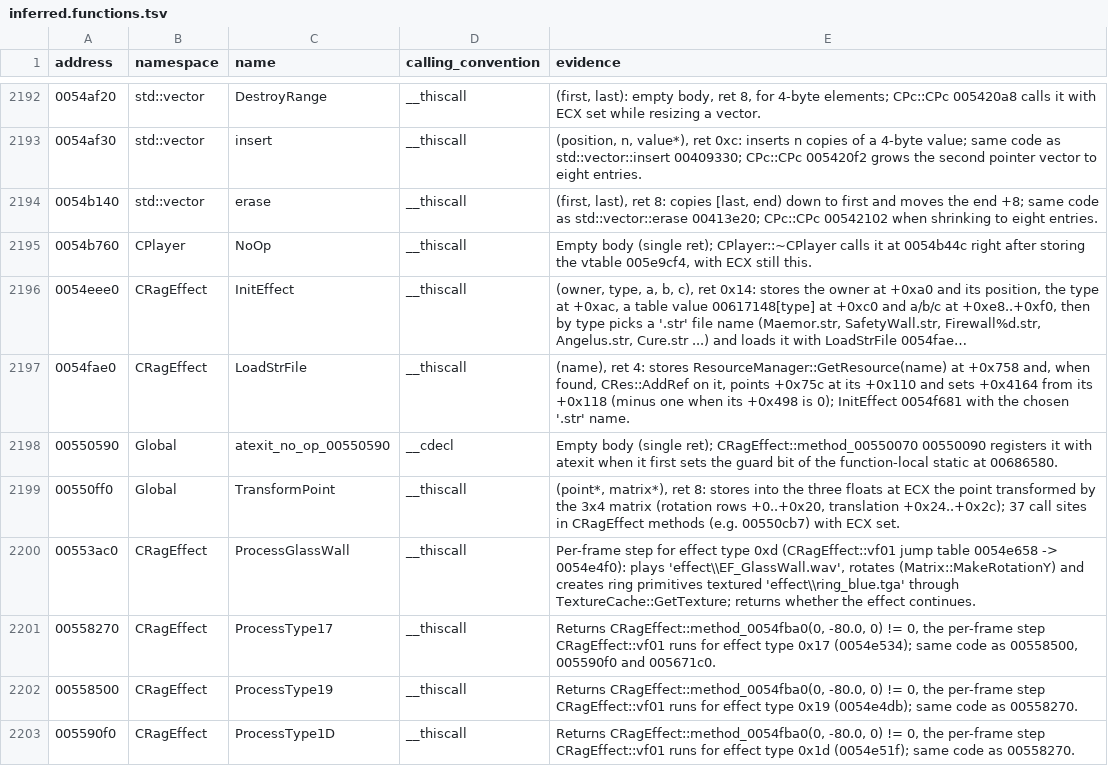
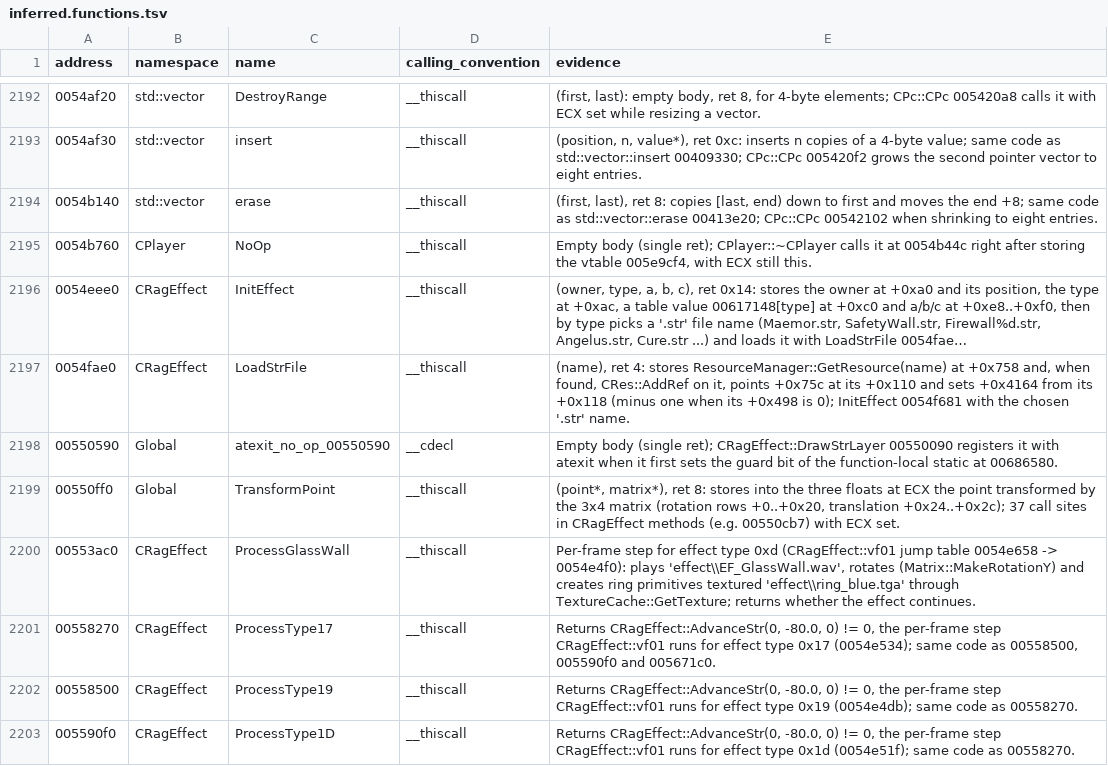
Before and after one commit to keyehzy/ragexe, a TSV file: analysis/labels/inferred.functions.tsv, drawn as a sheet; only a part is shown, gaps mark what is left out; long unchanged cells end in …; the diff covers the shown part only.

```diff
--- a/analysis/labels/inferred.functions.tsv
+++ b/analysis/labels/inferred.functions.tsv
@@ -2197,7 +2197,7 @@ address	namespace	name	calling_convention	evidence
 0054fae0	CRagEffect	LoadStrFile	__thiscall	(name), ret 4: stores ResourceManager::GetResource(name) at +0x758 and, when found, CRes::AddRef on it, points +0x75c at its +0x110 and sets +0x4164 from its +0x118 (minus one when its +0x498 is 0); InitEffect 0054f681 with the chosen '.str' name.
-00550590	Global	atexit_no_op_00550590	__cdecl	Empty body (single ret); CRagEffect::method_00550070 00550090 registers it with atexit when it first sets the guard bit of the function-local static at 00686580.
+00550590	Global	atexit_no_op_00550590	__cdecl	Empty body (single ret); CRagEffect::DrawStrLayer 00550090 registers it with atexit when it first sets the guard bit of the function-local static at 00686580.
 00550ff0	Global	TransformPoint	__thiscall	(point*, matrix*), ret 8: stores into the three floats at ECX the point transformed by the 3x4 matrix (rotation rows +0..+0x20, translation +0x24..+0x2c); 37 call sites in CRagEffect methods (e.g. 00550cb7) with ECX set.
 00553ac0	CRagEffect	ProcessGlassWall	__thiscall	Per-frame step for effect type 0xd (CRagEffect::vf01 jump table 0054e658 -> 0054e4f0): plays 'effect\\EF_GlassWall.wav', rotates (Matrix::MakeRotationY) and creates ring primitives textured 'effect\\ring_blue.tga' through TextureCache::GetTexture; returns whether the effect continues.
-00558270	CRagEffect	ProcessType17	__thiscall	Returns CRagEffect::method_0054fba0(0, -80.0, 0) != 0, the per-frame step CRagEffect::vf01 runs for effect type 0x17 (0054e534); same code as 00558500, 005590f0 and 005671c0.
-00558500	CRagEffect	ProcessType19	__thiscall	Returns CRagEffect::method_0054fba0(0, -80.0, 0) != 0, the per-frame step CRagEffect::vf01 runs for effect type 0x19 (0054e4db); same code as 00558270.
-005590f0	CRagEffect	ProcessType1D	__thiscall	Returns CRagEffect::method_0054fba0(0, -80.0, 0) != 0, the per-frame step CRagEffect::vf01 runs for effect type 0x1d (0054e51f); same code as 00558270.
+00558270	CRagEffect	ProcessType17	__thiscall	Returns CRagEffect::AdvanceStr(0, -80.0, 0) != 0, the per-frame step CRagEffect::vf01 runs for effect type 0x17 (0054e534); same code as 00558500, 005590f0 and 005671c0.
+00558500	CRagEffect	ProcessType19	__thiscall	Returns CRagEffect::AdvanceStr(0, -80.0, 0) != 0, the per-frame step CRagEffect::vf01 runs for effect type 0x19 (0054e4db); same code as 00558270.
+005590f0	CRagEffect	ProcessType1D	__thiscall	Returns CRagEffect::AdvanceStr(0, -80.0, 0) != 0, the per-frame step CRagEffect::vf01 runs for effect type 0x1d (0054e51f); same code as 00558270.
```
Also changed, not shown: 4 added rows and 7 edited cells elsewhere in this file, analysis/exports/Ragexe.exe.vtables.tsv, analysis/labels/inferred.data.tsv, 16 other files.
